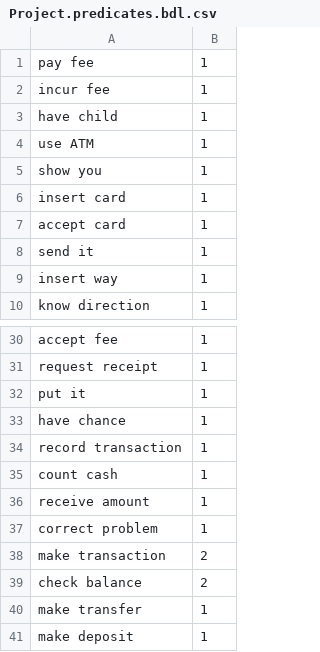
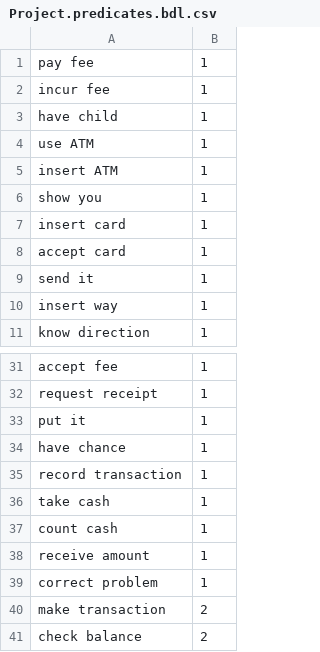
Before and after one commit to fourcatsteam/NaturalAPI_PoC, a CSV file: poc_discover/Poc_NaturalAPI_Discover/Project.predicates.bdl.csv, drawn as a sheet; only a part is shown, gaps mark what is left out; the shorter side is filled out with more unchanged rows; the diff names each change by its address in the sheet, - before the commit and + after, or states it on an @@ line.

```diff
--- a/poc_discover/Poc_NaturalAPI_Discover/Project.predicates.bdl.csv
+++ b/poc_discover/Poc_NaturalAPI_Discover/Project.predicates.bdl.csv
+row 5: insert ATM | 1
+row 36: take cash | 1
```
Also changed, not shown: poc_discover/Poc_NaturalAPI_Discover/Project.nouns.bdl.csv, poc_discover/Poc_NaturalAPI_Discover/Project.verbs.bdl.csv, 14 other files.
